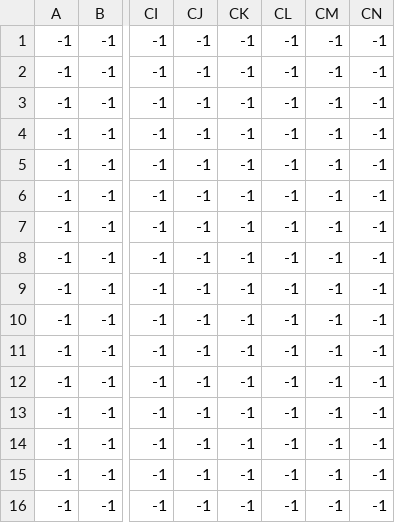
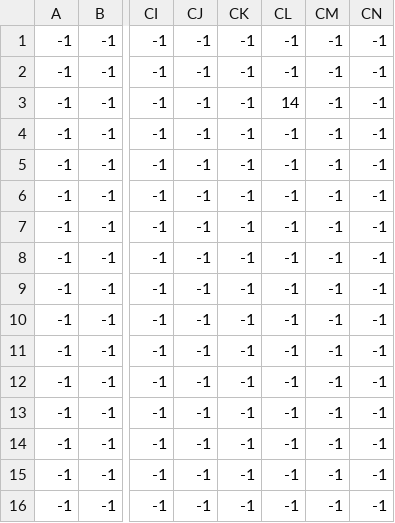
Before and after one commit to marcogonzalez99/GamesDev, a CSV file: 2d-Mario/2-Level/levels/15/level_15_player.csv, drawn as a sheet; only a part is shown, gaps mark what is left out; the diff names each change by its address in the sheet, - before the commit and + after, or states it on an @@ line.

```diff
--- a/2d-Mario/2-Level/levels/15/level_15_player.csv
+++ b/2d-Mario/2-Level/levels/15/level_15_player.csv
-CL3: -1
+CL3: 14
```
Also changed, not shown: 4 other files.
